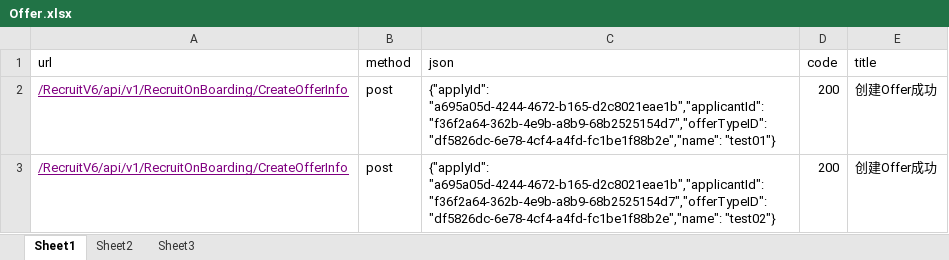
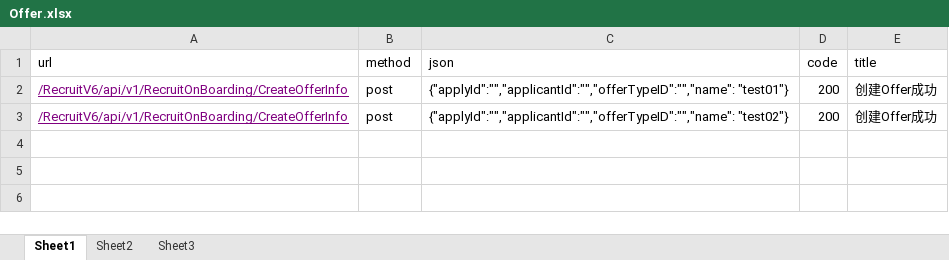
Before and after one commit to Jiangailing/-, an Excel workbook: data/Offer.xlsx, sheet Sheet1, drawn as a sheet; values as stored, in another font and other column widths than the file's, no borders; the diff names each change by its address in the sheet, - before the commit and + after, or states it on an @@ line.

```diff
--- a/data/Offer.xlsx (sheet Sheet1)
+++ b/data/Offer.xlsx (sheet Sheet1)
-C2 (json): {"applyId": "a695a05d-4244-4672-b165-d2c8021eae1b","applicantId":"f36f2a64-362b-4e9b-a8b9-68b2525154d7","offerTypeID": "df5826dc-6e78-4cf4-a4fd-fc1be1f88b2e","name": "test01"}
+C2 (json): {"applyId":"","applicantId":"","offerTypeID":"","name": "test01"}
-C3 (json): {"applyId": "a695a05d-4244-4672-b165-d2c8021eae1b","applicantId":"f36f2a64-362b-4e9b-a8b9-68b2525154d7","offerTypeID": "df5826dc-6e78-4cf4-a4fd-fc1be1f88b2e","name": "test02"}
+C3 (json): {"applyId":"","applicantId":"","offerTypeID":"","name": "test02"}
```
Also changed, not shown: 7 other files.
